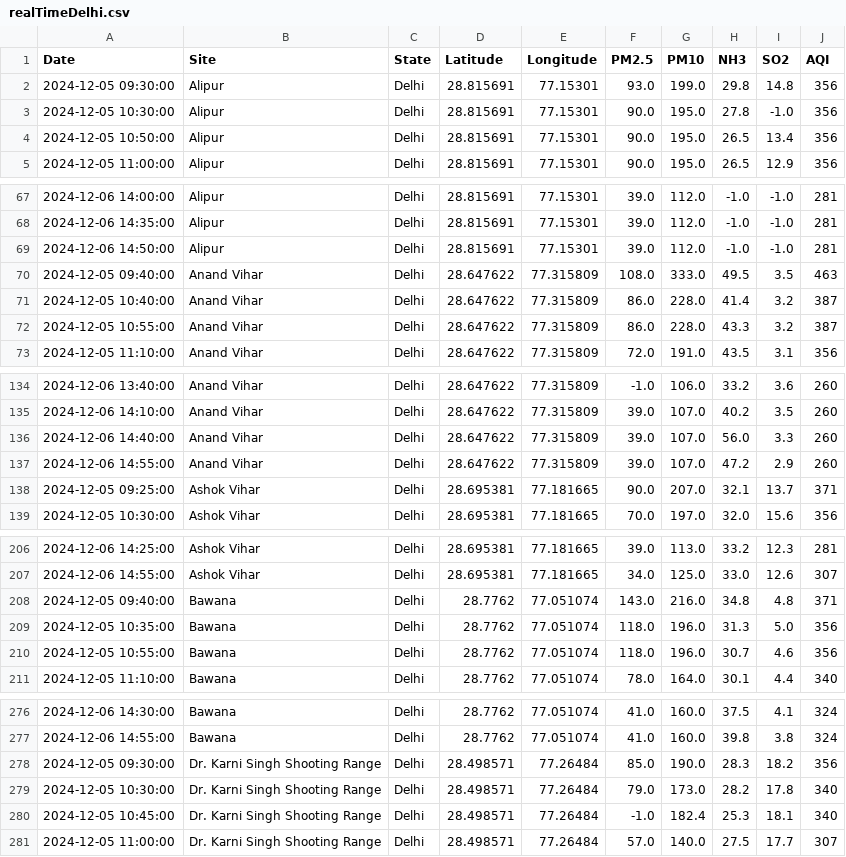
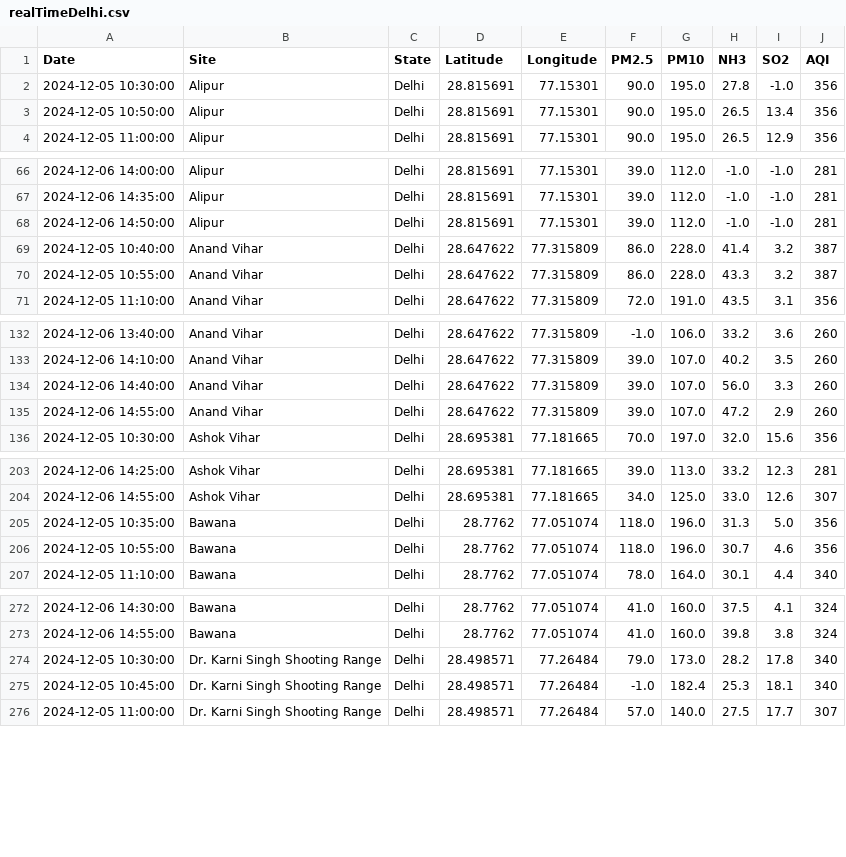
Before and after one commit to waitasecant/Air-Pollution-Dashboard, a CSV file: myApp/data/realTimeDelhi.csv, drawn as a sheet; only a part is shown, gaps mark what is left out; the diff covers the shown part only.

```diff
--- a/myApp/data/realTimeDelhi.csv
+++ b/myApp/data/realTimeDelhi.csv
@@ -1,3 +1,2 @@
 Date,Site,State,Latitude,Longitude,PM2.5,PM10,NH3,SO2,AQI
-2024-12-05 09:30:00,Alipur,Delhi,28.815691,77.15301,93.0,199.0,29.8,14.8,356
 2024-12-05 10:30:00,Alipur,Delhi,28.815691,77.15301,90.0,195.0,27.8,-1.0,356
@@ -69,3 +68,2 @@ Date,Site,State,Latitude,Longitude,PM2.5,PM10,NH3,SO2,AQI
 2024-12-06 14:50:00,Alipur,Delhi,28.815691,77.15301,39.0,112.0,-1.0,-1.0,281
-2024-12-05 09:40:00,Anand Vihar,Delhi,28.647622,77.315809,108.0,333.0,49.5,3.5,463
 2024-12-05 10:40:00,Anand Vihar,Delhi,28.647622,77.315809,86.0,228.0,41.4,3.2,387
@@ -137,3 +135,2 @@ Date,Site,State,Latitude,Longitude,PM2.5,PM10,NH3,SO2,AQI
 2024-12-06 14:55:00,Anand Vihar,Delhi,28.647622,77.315809,39.0,107.0,47.2,2.9,260
-2024-12-05 09:25:00,Ashok Vihar,Delhi,28.695381,77.181665,90.0,207.0,32.1,13.7,371
 2024-12-05 10:30:00,Ashok Vihar,Delhi,28.695381,77.181665,70.0,197.0,32.0,15.6,356
@@ -207,3 +204,2 @@ Date,Site,State,Latitude,Longitude,PM2.5,PM10,NH3,SO2,AQI
 2024-12-06 14:55:00,Ashok Vihar,Delhi,28.695381,77.181665,34.0,125.0,33.0,12.6,307
-2024-12-05 09:40:00,Bawana,Delhi,28.7762,77.051074,143.0,216.0,34.8,4.8,371
 2024-12-05 10:35:00,Bawana,Delhi,28.7762,77.051074,118.0,196.0,31.3,5.0,356
@@ -277,3 +273,2 @@ Date,Site,State,Latitude,Longitude,PM2.5,PM10,NH3,SO2,AQI
 2024-12-06 14:55:00,Bawana,Delhi,28.7762,77.051074,41.0,160.0,39.8,3.8,324
-2024-12-05 09:30:00,Dr. Karni Singh Shooting Range,Delhi,28.498571,77.26484,85.0,190.0,28.3,18.2,356
 2024-12-05 10:30:00,Dr. Karni Singh Shooting Range,Delhi,28.498571,77.26484,79.0,173.0,28.2,17.8,340
```
Also changed, not shown: 15 removed rows elsewhere in this file.
